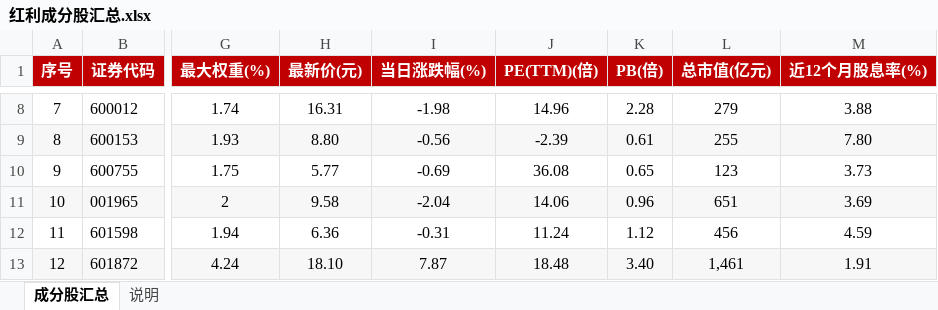
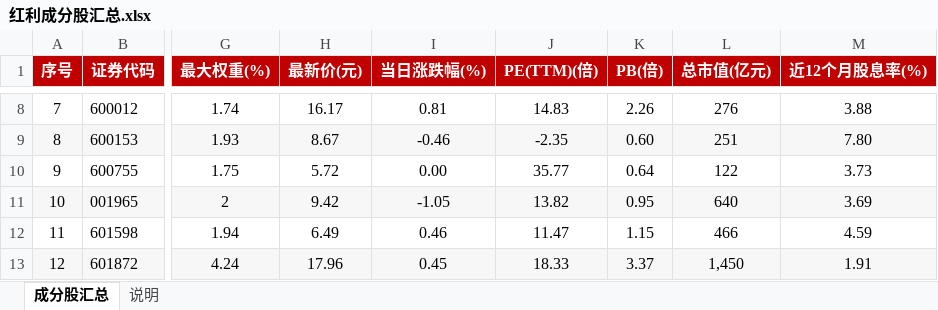
Before and after one commit to smalloneSAMA/a_stock_hongli_analysis, an Excel workbook: excel/红利成分股汇总.xlsx, sheet 成分股汇总, drawn as a sheet; only a part is shown, gaps mark what is left out; values as stored, in another font and other column widths than the file's, no borders; the diff covers the shown part only; the diff names each change by its address in the sheet, - before the commit and + after, or states it on an @@ line.

```diff
--- a/excel/红利成分股汇总.xlsx (sheet 成分股汇总)
+++ b/excel/红利成分股汇总.xlsx (sheet 成分股汇总)
-H8 (最新价(元)): 16.31
+H8 (最新价(元)): 16.17
-I8 (当日涨跌幅(%)): -1.98
+I8 (当日涨跌幅(%)): 0.81
-J8 (PE(TTM)(倍)): 14.96
+J8 (PE(TTM)(倍)): 14.83
-K8 (PB(倍)): 2.28
+K8 (PB(倍)): 2.26
-L8 (总市值(亿元)): 279
+L8 (总市值(亿元)): 276
-H9 (最新价(元)): 8.80
+H9 (最新价(元)): 8.67
-I9 (当日涨跌幅(%)): -0.56
+I9 (当日涨跌幅(%)): -0.46
-J9 (PE(TTM)(倍)): -2.39
+J9 (PE(TTM)(倍)): -2.35
-K9 (PB(倍)): 0.61
+K9 (PB(倍)): 0.60
-L9 (总市值(亿元)): 255
+L9 (总市值(亿元)): 251
-H10 (最新价(元)): 5.77
+H10 (最新价(元)): 5.72
-I10 (当日涨跌幅(%)): -0.69
+I10 (当日涨跌幅(%)): 0.00
-J10 (PE(TTM)(倍)): 36.08
+J10 (PE(TTM)(倍)): 35.77
-K10 (PB(倍)): 0.65
+K10 (PB(倍)): 0.64
-L10 (总市值(亿元)): 123
+L10 (总市值(亿元)): 122
-H11 (最新价(元)): 9.58
+H11 (最新价(元)): 9.42
-I11 (当日涨跌幅(%)): -2.04
+I11 (当日涨跌幅(%)): -1.05
-J11 (PE(TTM)(倍)): 14.06
+J11 (PE(TTM)(倍)): 13.82
-K11 (PB(倍)): 0.96
+K11 (PB(倍)): 0.95
-L11 (总市值(亿元)): 651
+L11 (总市值(亿元)): 640
-H12 (最新价(元)): 6.36
+H12 (最新价(元)): 6.49
-I12 (当日涨跌幅(%)): -0.31
+I12 (当日涨跌幅(%)): 0.46
-J12 (PE(TTM)(倍)): 11.24
+J12 (PE(TTM)(倍)): 11.47
-K12 (PB(倍)): 1.12
+K12 (PB(倍)): 1.15
-L12 (总市值(亿元)): 456
+L12 (总市值(亿元)): 466
-H13 (最新价(元)): 18.10
+H13 (最新价(元)): 17.96
-I13 (当日涨跌幅(%)): 7.87
+I13 (当日涨跌幅(%)): 0.45
-J13 (PE(TTM)(倍)): 18.48
+J13 (PE(TTM)(倍)): 18.33
-K13 (PB(倍)): 3.40
+K13 (PB(倍)): 3.37
-L13 (总市值(亿元)): 1,461
+L13 (总市值(亿元)): 1,450
```
Also changed, not shown: 1503 edited cells elsewhere in this sheet, 45 other files.
